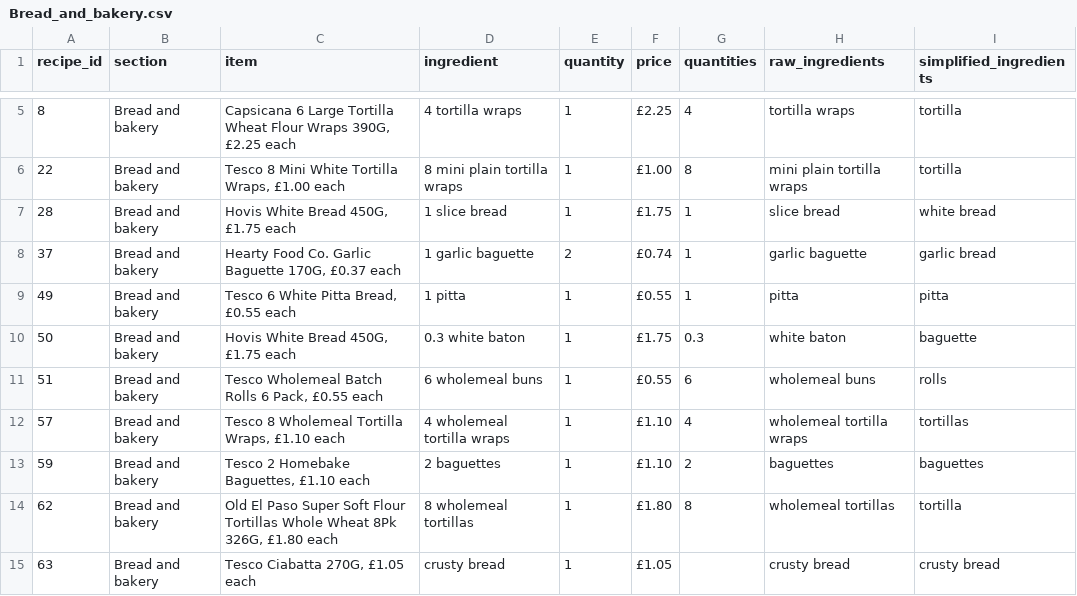
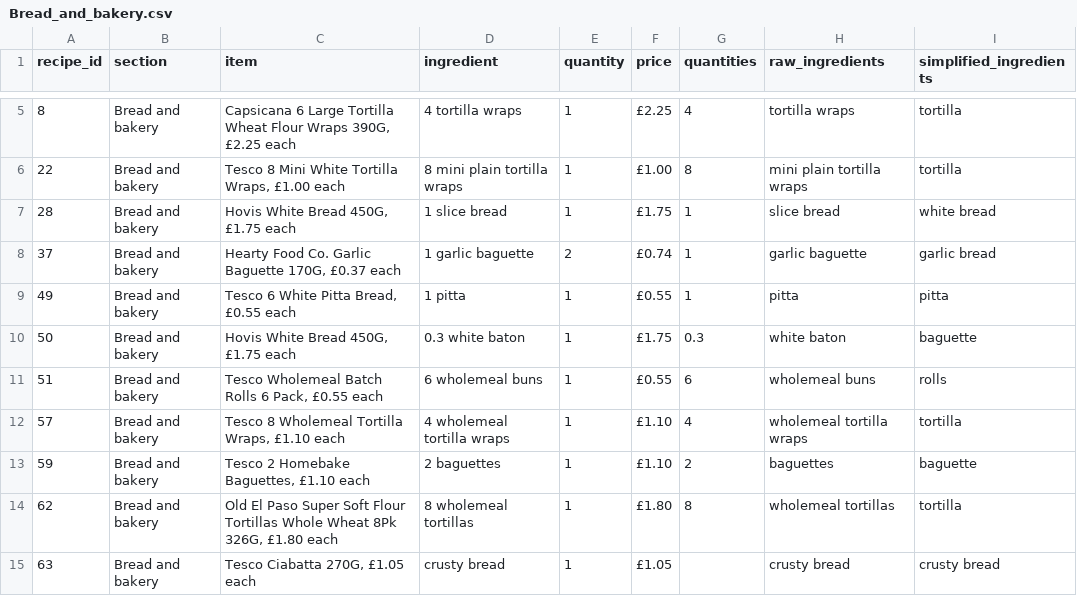
Before and after one commit to camdobbie/RecipeRecommend, a CSV file: Categories_Ingredients/Bread_and_bakery.csv, drawn as a sheet; only a part is shown, gaps mark what is left out.

```diff
--- a/Categories_Ingredients/Bread_and_bakery.csv
+++ b/Categories_Ingredients/Bread_and_bakery.csv
@@ -11,4 +11,4 @@ recipe_id,section,item,ingredient,quantity,price,quantities,raw_ingredients,simp
 51,Bread and bakery,"Tesco Wholemeal Batch Rolls 6 Pack, £0.55 each",6 wholemeal buns,1,£0.55,6,wholemeal buns,rolls
-57,Bread and bakery,"Tesco 8 Wholemeal Tortilla Wraps, £1.10 each",4 wholemeal tortilla wraps,1,£1.10,4,wholemeal tortilla wraps,tortillas
-59,Bread and bakery,"Tesco 2 Homebake Baguettes, £1.10 each",2 baguettes,1,£1.10,2,baguettes,baguettes
+57,Bread and bakery,"Tesco 8 Wholemeal Tortilla Wraps, £1.10 each",4 wholemeal tortilla wraps,1,£1.10,4,wholemeal tortilla wraps,tortilla
+59,Bread and bakery,"Tesco 2 Homebake Baguettes, £1.10 each",2 baguettes,1,£1.10,2,baguettes,baguette
 62,Bread and bakery,"Old El Paso Super Soft Flour Tortillas Whole Wheat 8Pk 326G, £1.80 each",8 wholemeal tortillas,1,£1.80,8,wholemeal tortillas,tortilla
```
Also changed, not shown: Categories_Ingredients/Frozen.csv, Dictionaries/Baking.csv, 12 other files.
